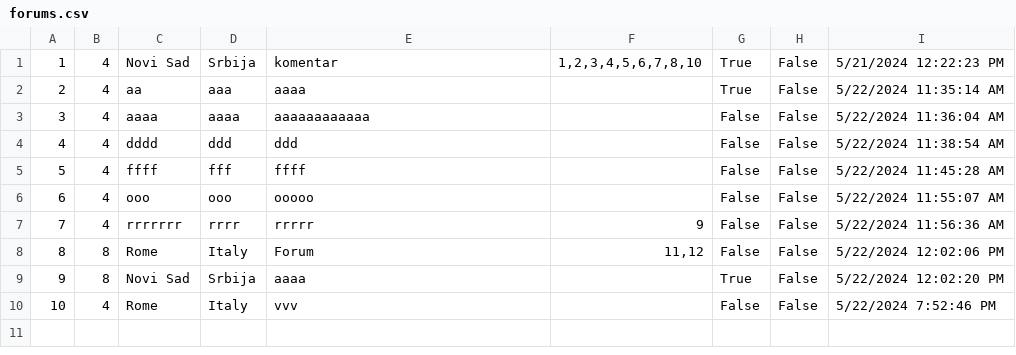
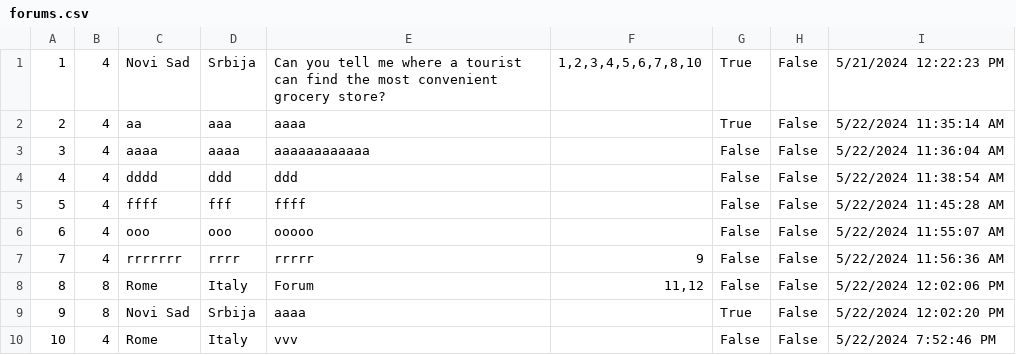
Before and after one commit to katarinap02/booking-application, a CSV file: Resources/Data/forums.csv, drawn as a sheet.

Commit message:
added forum page

```diff
--- a/Resources/Data/forums.csv
+++ b/Resources/Data/forums.csv
@@ -1,2 +1,2 @@
-1|4|Novi Sad|Srbija|komentar|1,2,3,4,5,6,7,8,10|True|False|5/21/2024 12:22:23 PM
+1|4|Novi Sad|Srbija|Can you tell me where a tourist can find the most convenient grocery store?|1,2,3,4,5,6,7,8,10|True|False|5/21/2024 12:22:23 PM
 2|4|aa|aaa|aaaa||True|False|5/22/2024 11:35:14 AM
```
Also changed, not shown: 10 other files.
